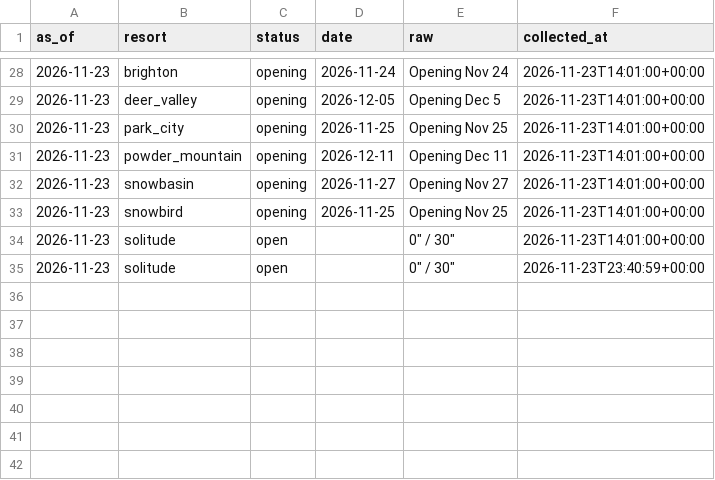
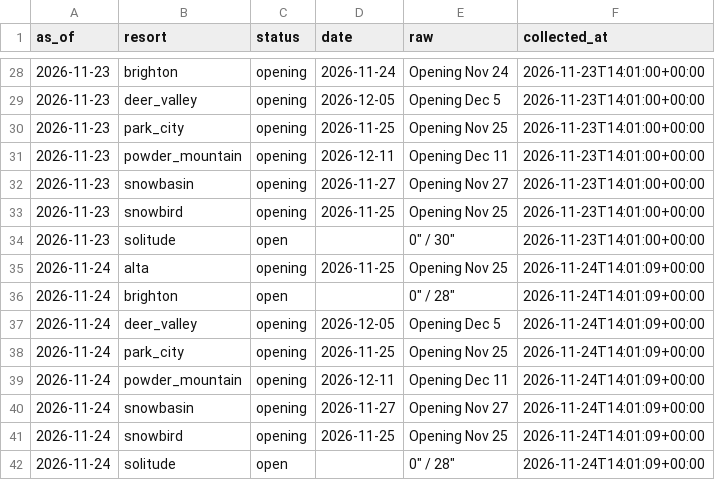
Before and after one commit to Jbeck-tests/Ski-wait-times, a CSV file: resort_status.csv, drawn as a sheet; only a part is shown, gaps mark what is left out.

```diff
--- a/resort_status.csv
+++ b/resort_status.csv
@@ -34,2 +34,9 @@ as_of,resort,status,date,raw,collected_at
 2026-11-23,solitude,open,,"0"" / 30""",2026-11-23T14:01:00+00:00
-2026-11-23,solitude,open,,"0"" / 30""",2026-11-23T23:40:59+00:00
+2026-11-24,alta,opening,2026-11-25,Opening Nov 25,2026-11-24T14:01:09+00:00
+2026-11-24,brighton,open,,"0"" / 28""",2026-11-24T14:01:09+00:00
+2026-11-24,deer_valley,opening,2026-12-05,Opening Dec 5,2026-11-24T14:01:09+00:00
+2026-11-24,park_city,opening,2026-11-25,Opening Nov 25,2026-11-24T14:01:09+00:00
+2026-11-24,powder_mountain,opening,2026-12-11,Opening Dec 11,2026-11-24T14:01:09+00:00
+2026-11-24,snowbasin,opening,2026-11-27,Opening Nov 27,2026-11-24T14:01:09+00:00
+2026-11-24,snowbird,opening,2026-11-25,Opening Nov 25,2026-11-24T14:01:09+00:00
+2026-11-24,solitude,open,,"0"" / 28""",2026-11-24T14:01:09+00:00
```
Also changed, not shown: canyon_live.csv, webcam_counts.csv, 2 other files.
